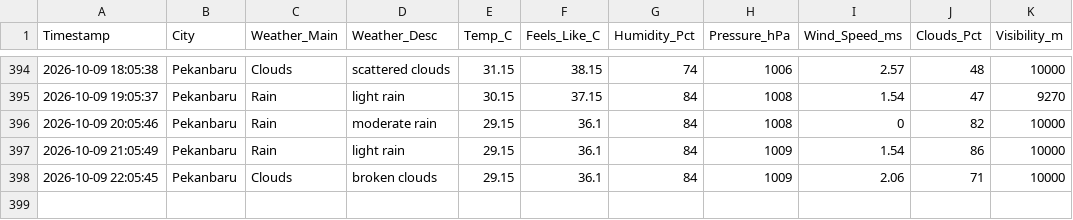
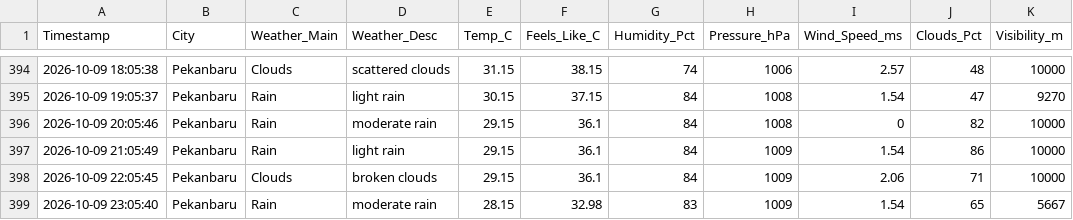
Before and after one commit to metta-kusuma/pekanbaru-air-quality, a CSV file: pekanbaru_weather_log.csv, drawn as a sheet; only a part is shown, gaps mark what is left out.

```diff
--- a/pekanbaru_weather_log.csv
+++ b/pekanbaru_weather_log.csv
@@ -398 +398,2 @@ Timestamp,City,Weather_Main,Weather_Desc,Temp_C,Feels_Like_C,Humidity_Pct,Pressu
 2026-10-09 22:05:45,Pekanbaru,Clouds,broken clouds,29.15,36.1,84,1009,2.06,71,10000
+2026-10-09 23:05:40,Pekanbaru,Rain,moderate rain,28.15,32.98,83,1009,1.54,65,5667
```
Also changed, not shown: pekanbaru_air_quality_log.csv, pekanbaru_flights_log.csv.
